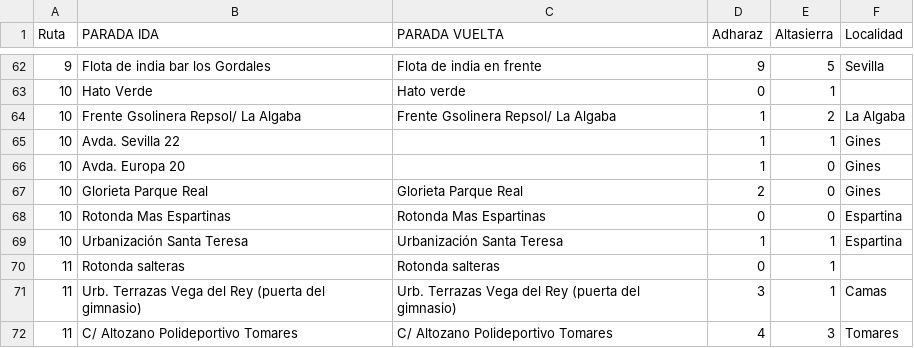
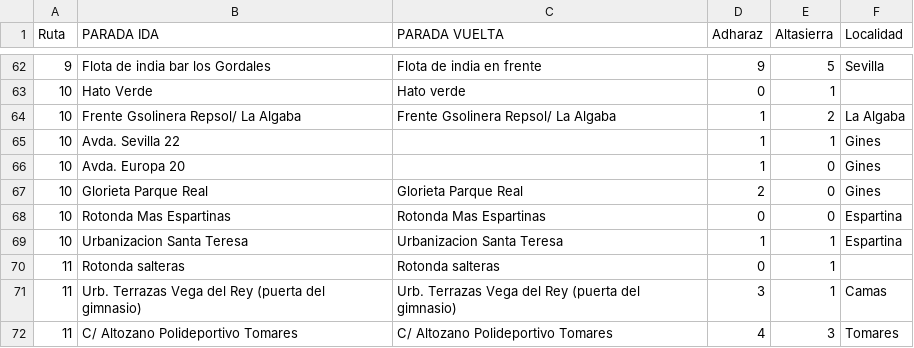
Before and after one commit to isdela/coursera-example, a CSV file: Ruta.csv, drawn as a sheet; only a part is shown, gaps mark what is left out; the diff covers the shown part only.

```diff
--- a/Ruta.csv
+++ b/Ruta.csv
@@ -68,3 +68,3 @@ Ruta,PARADA IDA,PARADA VUELTA,Adharaz,Altasierra,Localidad
 10,Rotonda Mas Espartinas,Rotonda Mas Espartinas,0,0,Espartina
-10,Urbanización Santa Teresa,Urbanización Santa Teresa,1,1,Espartina
+10,Urbanizacion Santa Teresa,Urbanizacion Santa Teresa,1,1,Espartina
 11,Rotonda salteras,Rotonda salteras,0,1,
```
Also changed, not shown: 48 edited cells elsewhere in this file.
